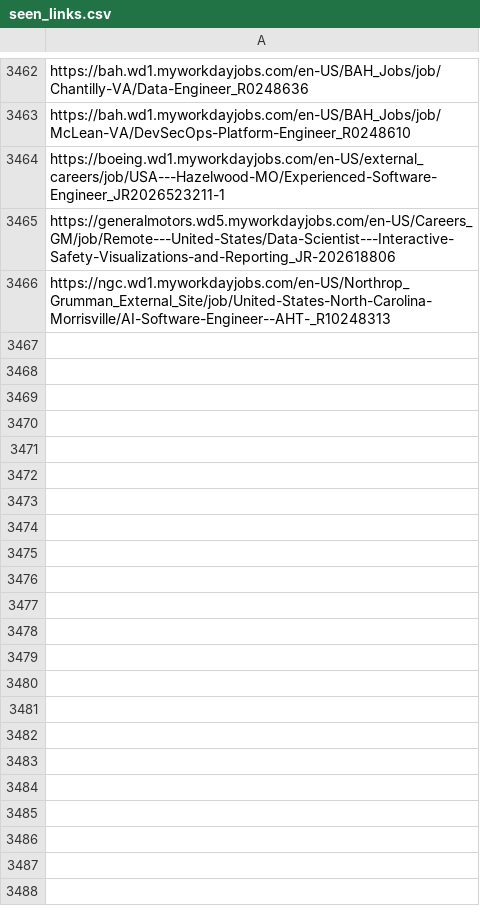
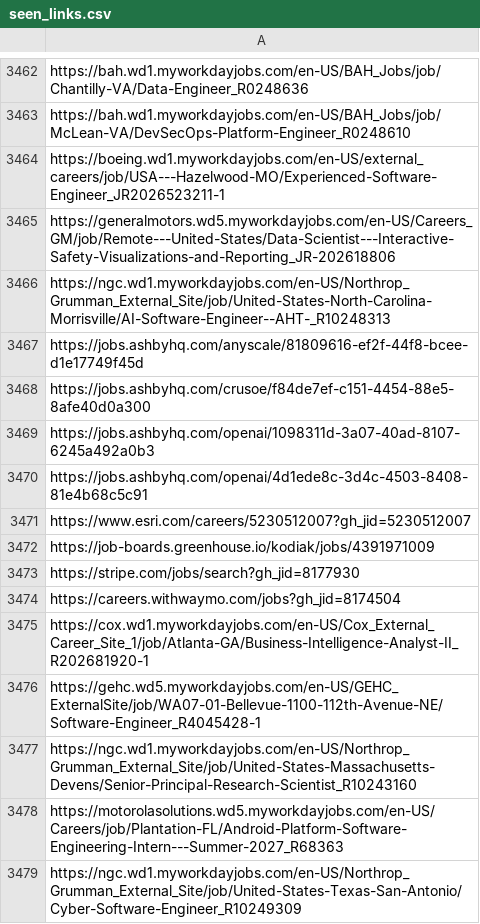
Before and after one commit to harsha271199/job-scraper, a CSV file: seen_links.csv, drawn as a sheet; only a part is shown, gaps mark what is left out.

```diff
--- a/seen_links.csv
+++ b/seen_links.csv
@@ -3466 +3466,14 @@ https://generalmotors.wd5.myworkdayjobs.com/en-US/Careers_GM/job/Remote---United
 https://ngc.wd1.myworkdayjobs.com/en-US/Northrop_Grumman_External_Site/job/United-States-North-Carolina-Morrisville/AI-Software-Engineer--AHT-_R10248313
+https://jobs.ashbyhq.com/anyscale/81809616-ef2f-44f8-bcee-d1e17749f45d
+https://jobs.ashbyhq.com/crusoe/f84de7ef-c151-4454-88e5-8afe40d0a300
+https://jobs.ashbyhq.com/openai/1098311d-3a07-40ad-8107-6245a492a0b3
+https://jobs.ashbyhq.com/openai/4d1ede8c-3d4c-4503-8408-81e4b68c5c91
+https://www.esri.com/careers/5230512007?gh_jid=5230512007
+https://job-boards.greenhouse.io/kodiak/jobs/4391971009
+https://stripe.com/jobs/search?gh_jid=8177930
+https://careers.withwaymo.com/jobs?gh_jid=8174504
+https://cox.wd1.myworkdayjobs.com/en-US/Cox_External_Career_Site_1/job/Atlanta-GA/Business-Intelligence-Analyst-II_R202681920-1
+https://gehc.wd5.myworkdayjobs.com/en-US/GEHC_ExternalSite/job/WA07-01-Bellevue-1100-112th-Avenue-NE/Software-Engineer_R4045428-1
+https://ngc.wd1.myworkdayjobs.com/en-US/Northrop_Grumman_External_Site/job/United-States-Massachusetts-Devens/Senior-Principal-Research-Scientist_R10243160
+https://motorolasolutions.wd5.myworkdayjobs.com/en-US/Careers/job/Plantation-FL/Android-Platform-Software-Engineering-Intern---Summer-2027_R68363
+https://ngc.wd1.myworkdayjobs.com/en-US/Northrop_Grumman_External_Site/job/United-States-Texas-San-Antonio/Cyber-Software-Engineer_R10249309
```
Also changed, not shown: 2 other files.
